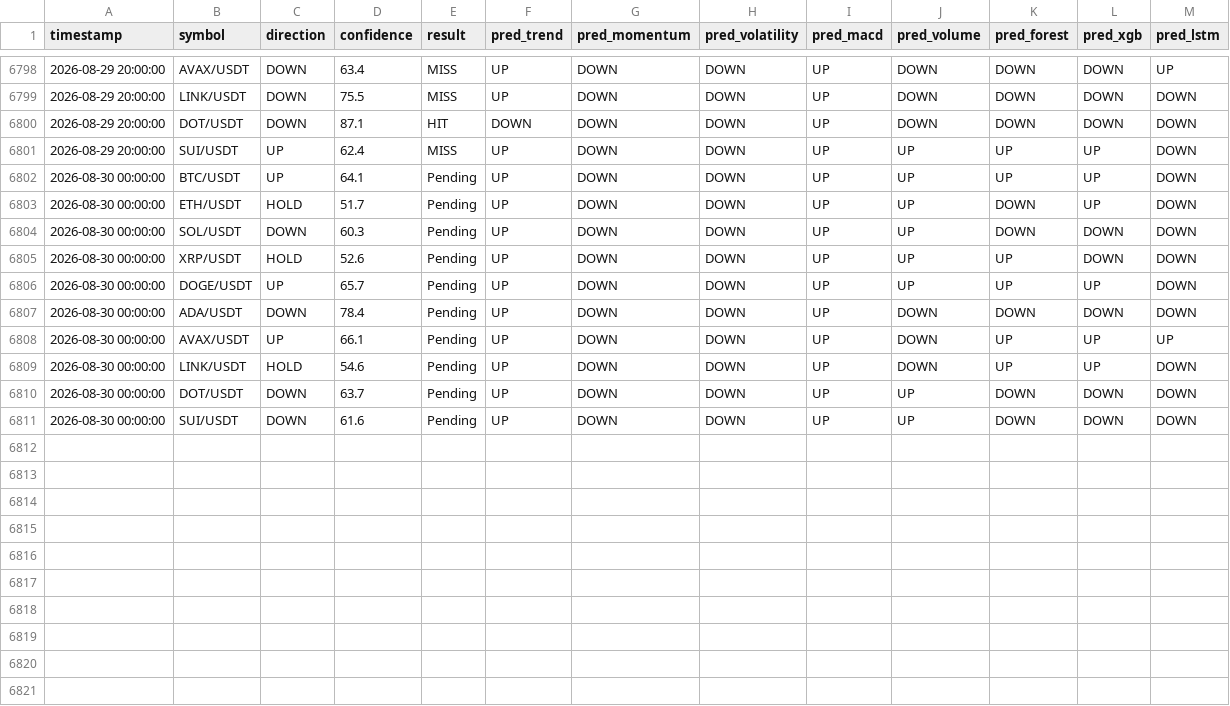
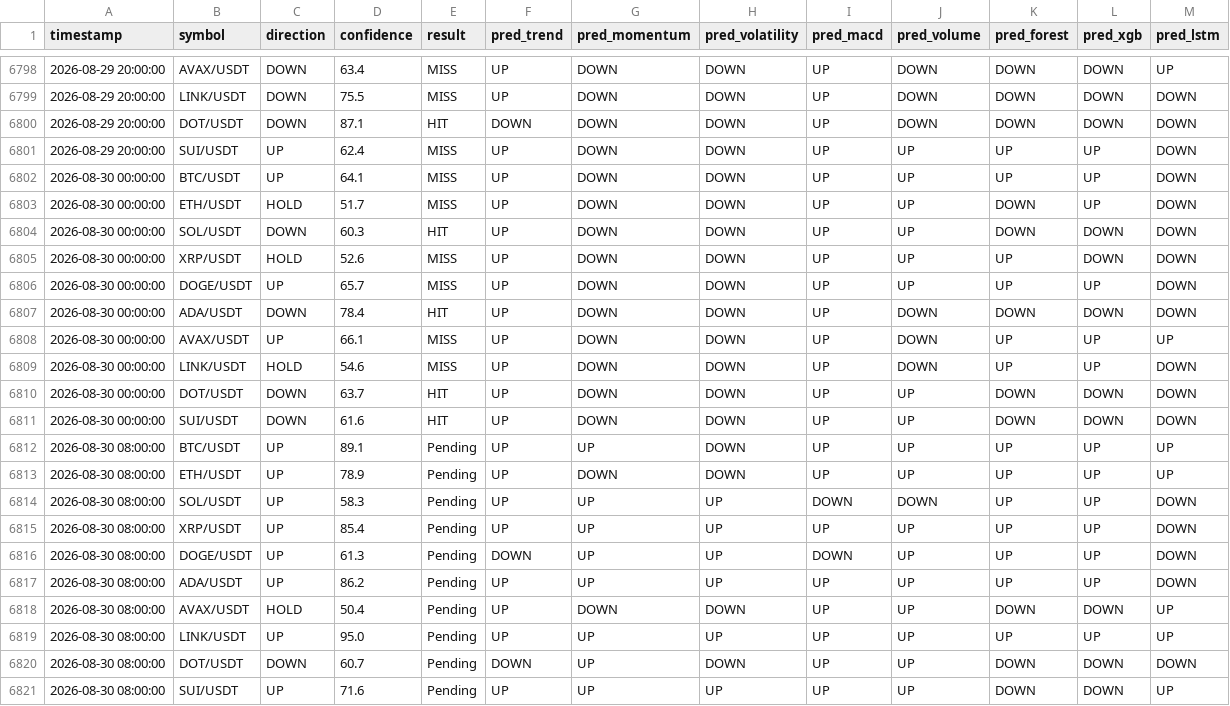
Before and after one commit to Jason12jpg/crypto, a CSV file: data/prediction_log.csv, drawn as a sheet; only a part is shown, gaps mark what is left out.

```diff
--- a/data/prediction_log.csv
+++ b/data/prediction_log.csv
@@ -6801,11 +6801,21 @@ timestamp,symbol,direction,confidence,result,pred_trend,pred_momentum,pred_volat
 2026-08-29 20:00:00,SUI/USDT,UP,62.4,MISS,UP,DOWN,DOWN,UP,UP,UP,UP,DOWN
-2026-08-30 00:00:00,BTC/USDT,UP,64.1,Pending,UP,DOWN,DOWN,UP,UP,UP,UP,DOWN
-2026-08-30 00:00:00,ETH/USDT,HOLD,51.7,Pending,UP,DOWN,DOWN,UP,UP,DOWN,UP,DOWN
-2026-08-30 00:00:00,SOL/USDT,DOWN,60.3,Pending,UP,DOWN,DOWN,UP,UP,DOWN,DOWN,DOWN
-2026-08-30 00:00:00,XRP/USDT,HOLD,52.6,Pending,UP,DOWN,DOWN,UP,UP,UP,DOWN,DOWN
-2026-08-30 00:00:00,DOGE/USDT,UP,65.7,Pending,UP,DOWN,DOWN,UP,UP,UP,UP,DOWN
-2026-08-30 00:00:00,ADA/USDT,DOWN,78.4,Pending,UP,DOWN,DOWN,UP,DOWN,DOWN,DOWN,DOWN
-2026-08-30 00:00:00,AVAX/USDT,UP,66.1,Pending,UP,DOWN,DOWN,UP,DOWN,UP,UP,UP
-2026-08-30 00:00:00,LINK/USDT,HOLD,54.6,Pending,UP,DOWN,DOWN,UP,DOWN,UP,UP,DOWN
-2026-08-30 00:00:00,DOT/USDT,DOWN,63.7,Pending,UP,DOWN,DOWN,UP,UP,DOWN,DOWN,DOWN
-2026-08-30 00:00:00,SUI/USDT,DOWN,61.6,Pending,UP,DOWN,DOWN,UP,UP,DOWN,DOWN,DOWN
+2026-08-30 00:00:00,BTC/USDT,UP,64.1,MISS,UP,DOWN,DOWN,UP,UP,UP,UP,DOWN
+2026-08-30 00:00:00,ETH/USDT,HOLD,51.7,MISS,UP,DOWN,DOWN,UP,UP,DOWN,UP,DOWN
+2026-08-30 00:00:00,SOL/USDT,DOWN,60.3,HIT,UP,DOWN,DOWN,UP,UP,DOWN,DOWN,DOWN
+2026-08-30 00:00:00,XRP/USDT,HOLD,52.6,MISS,UP,DOWN,DOWN,UP,UP,UP,DOWN,DOWN
+2026-08-30 00:00:00,DOGE/USDT,UP,65.7,MISS,UP,DOWN,DOWN,UP,UP,UP,UP,DOWN
+2026-08-30 00:00:00,ADA/USDT,DOWN,78.4,HIT,UP,DOWN,DOWN,UP,DOWN,DOWN,DOWN,DOWN
+2026-08-30 00:00:00,AVAX/USDT,UP,66.1,MISS,UP,DOWN,DOWN,UP,DOWN,UP,UP,UP
+2026-08-30 00:00:00,LINK/USDT,HOLD,54.6,MISS,UP,DOWN,DOWN,UP,DOWN,UP,UP,DOWN
+2026-08-30 00:00:00,DOT/USDT,DOWN,63.7,HIT,UP,DOWN,DOWN,UP,UP,DOWN,DOWN,DOWN
+2026-08-30 00:00:00,SUI/USDT,DOWN,61.6,HIT,UP,DOWN,DOWN,UP,UP,DOWN,DOWN,DOWN
+2026-08-30 08:00:00,BTC/USDT,UP,89.1,Pending,UP,UP,DOWN,UP,UP,UP,UP,UP
+2026-08-30 08:00:00,ETH/USDT,UP,78.9,Pending,UP,DOWN,DOWN,UP,UP,UP,UP,UP
+2026-08-30 08:00:00,SOL/USDT,UP,58.3,Pending,UP,UP,UP,DOWN,DOWN,UP,UP,DOWN
+2026-08-30 08:00:00,XRP/USDT,UP,85.4,Pending,UP,UP,UP,UP,UP,UP,UP,DOWN
+2026-08-30 08:00:00,DOGE/USDT,UP,61.3,Pending,DOWN,UP,UP,DOWN,UP,UP,UP,DOWN
+2026-08-30 08:00:00,ADA/USDT,UP,86.2,Pending,UP,UP,UP,UP,UP,UP,UP,DOWN
+2026-08-30 08:00:00,AVAX/USDT,HOLD,50.4,Pending,UP,DOWN,DOWN,UP,UP,DOWN,DOWN,UP
+2026-08-30 08:00:00,LINK/USDT,UP,95.0,Pending,UP,UP,UP,UP,UP,UP,UP,UP
+2026-08-30 08:00:00,DOT/USDT,DOWN,60.7,Pending,DOWN,UP,DOWN,UP,UP,DOWN,DOWN,DOWN
+2026-08-30 08:00:00,SUI/USDT,UP,71.6,Pending,UP,UP,UP,UP,UP,DOWN,DOWN,UP
```
Also changed, not shown: data/model_weights.csv, 1 other file.
